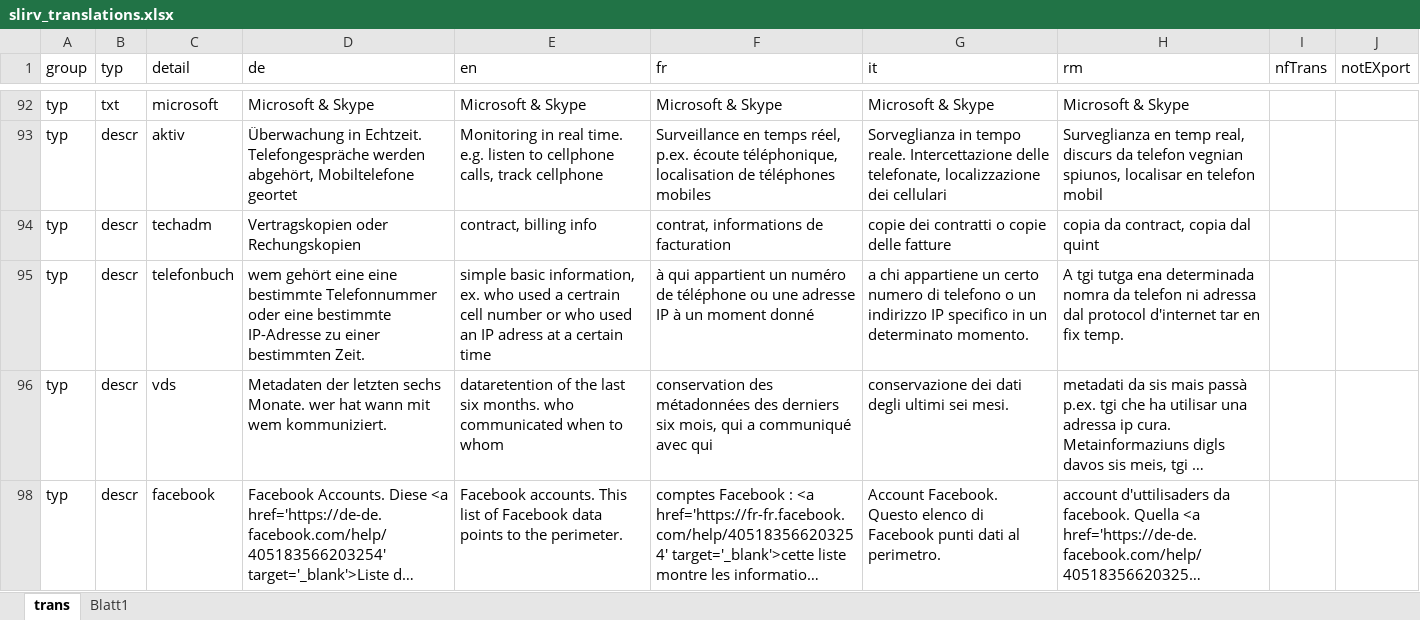
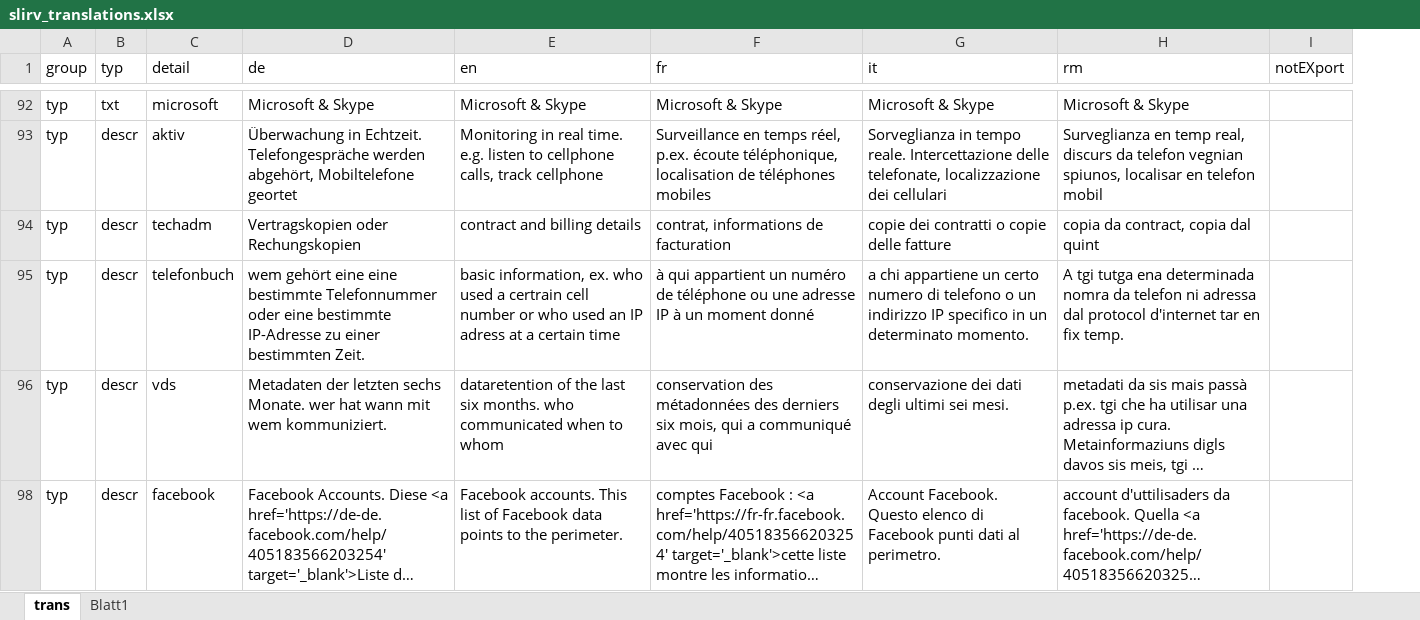
Before and after one commit to ideadapt/swiss-lawful-interception-visualization, an Excel workbook: _specs/slirv_translations.xlsx, sheet trans, drawn as a sheet; only a part is shown, gaps mark what is left out; long unchanged cells end in …; values as stored, in another font and other column widths than the file's, no borders; conditional formats and table styles not drawn; the diff covers the shown part only; the diff names each change by its address in the sheet, - before the commit and + after, or states it on an @@ line.

```diff
--- a/_specs/slirv_translations.xlsx (sheet trans)
+++ b/_specs/slirv_translations.xlsx (sheet trans)
-column I (nfTrans), empty
-E94 (en): contract, billing info
+E94 (en): contract and billing details
-E95 (en): simple basic information,…
+E95 (en): basic information,…
```
Also changed, not shown: 17 edited cells and cell formats elsewhere in this sheet, sheet Blatt1, hidden cells, 1 other file.
